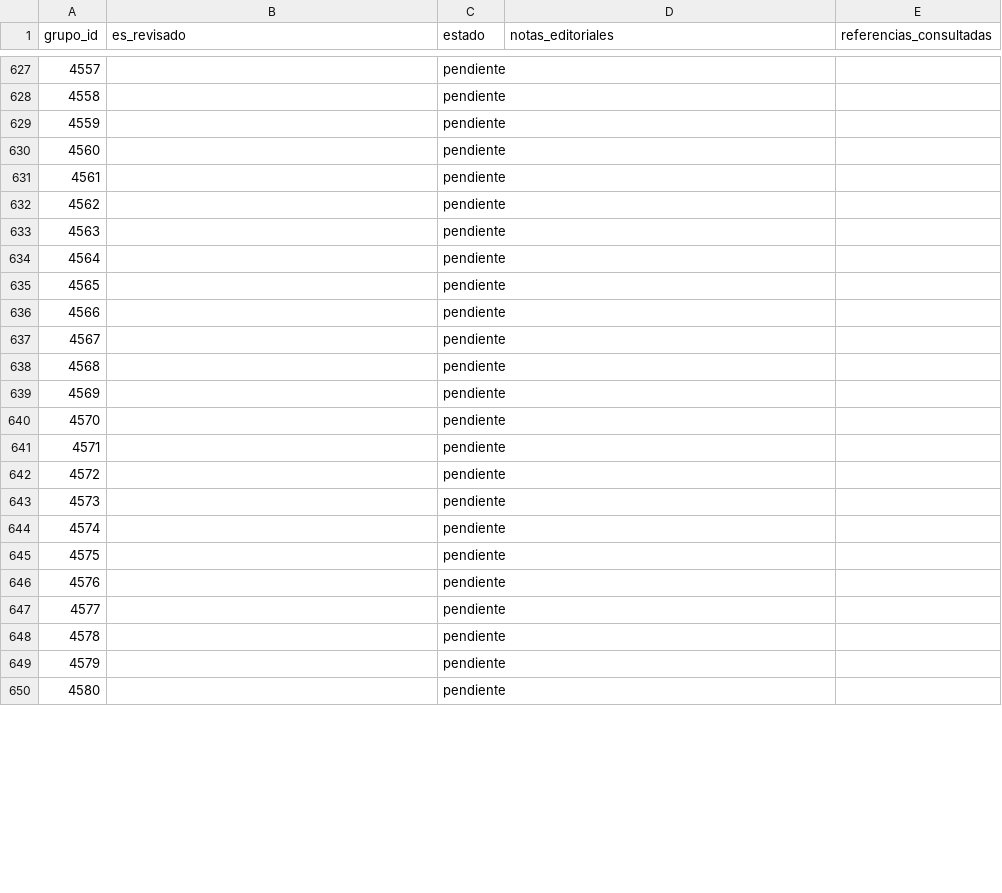
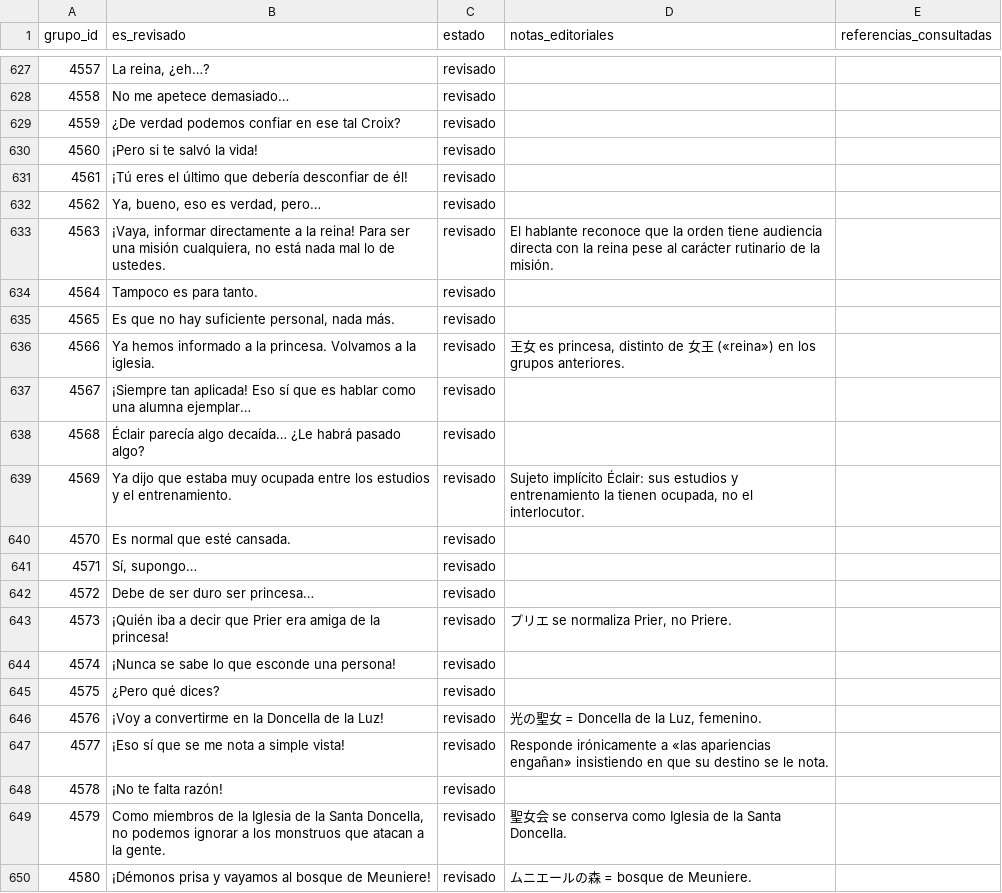
Before and after one commit to ARivas3008/la-pucelle-ragnarok-localizacion, a CSV file: corpus/04/revision.csv, drawn as a sheet; only a part is shown, gaps mark what is left out; the diff covers the shown part only.

Commit message:
Corpus 04: revisar grupos 4536–4585 y señalar diálogo inglés truncado 4540

```diff
--- a/corpus/04/revision.csv
+++ b/corpus/04/revision.csv
@@ -627,24 +627,24 @@
-4557,,pendiente,,
-4558,,pendiente,,
-4559,,pendiente,,
-4560,,pendiente,,
-4561,,pendiente,,
-4562,,pendiente,,
-4563,,pendiente,,
-4564,,pendiente,,
-4565,,pendiente,,
-4566,,pendiente,,
-4567,,pendiente,,
-4568,,pendiente,,
-4569,,pendiente,,
-4570,,pendiente,,
-4571,,pendiente,,
-4572,,pendiente,,
-4573,,pendiente,,
-4574,,pendiente,,
-4575,,pendiente,,
-4576,,pendiente,,
-4577,,pendiente,,
-4578,,pendiente,,
-4579,,pendiente,,
-4580,,pendiente,,
+4557,"La reina, ¿eh…?",revisado,,
+4558,No me apetece demasiado…,revisado,,
+4559,¿De verdad podemos confiar en ese tal Croix?,revisado,,
+4560,¡Pero si te salvó la vida!,revisado,,
+4561,¡Tú eres el último que debería desconfiar de él!,revisado,,
+4562,"Ya, bueno, eso es verdad, pero…",revisado,,
+4563,"¡Vaya, informar directamente a la reina! Para ser una misión cualquiera, no está nada mal lo de ustedes.",revisado,El hablante reconoce que la orden tiene audiencia directa con la reina pese al carácter rutinario de la misión.,
+4564,Tampoco es para tanto.,revisado,,
+4565,"Es que no hay suficiente personal, nada más.",revisado,,
+4566,Ya hemos informado a la princesa. Volvamos a la iglesia.,revisado,"王女 es princesa, distinto de 女王 («reina») en los grupos anteriores.",
+4567,¡Siempre tan aplicada! Eso sí que es hablar como una alumna ejemplar…,revisado,,
+4568,Éclair parecía algo decaída… ¿Le habrá pasado algo?,revisado,,
+4569,Ya dijo que estaba muy ocupada entre los estudios y el entrenamiento.,revisado,"Sujeto implícito Éclair: sus estudios y entrenamiento la tienen ocupada, no el interlocutor.",
+4570,Es normal que esté cansada.,revisado,,
+4571,"Sí, supongo…",revisado,,
+4572,Debe de ser duro ser princesa…,revisado,,
+4573,¡Quién iba a decir que Prier era amiga de la princesa!,revisado,"プリエ se normaliza Prier, no Priere.",
+4574,¡Nunca se sabe lo que esconde una persona!,revisado,,
+4575,¿Pero qué dices?,revisado,,
+4576,¡Voy a convertirme en la Doncella de la Luz!,revisado,"光の聖女 = Doncella de la Luz, femenino.",
+4577,¡Eso sí que se me nota a simple vista!,revisado,Responde irónicamente a «las apariencias engañan» insistiendo en que su destino se le nota.,
+4578,¡No te falta razón!,revisado,,
+4579,"Como miembros de la Iglesia de la Santa Doncella, no podemos ignorar a los monstruos que atacan a la gente.",revisado,聖女会 se conserva como Iglesia de la Santa Doncella.,
+4580,¡Démonos prisa y vayamos al bosque de Meuniere!,revisado,ムニエールの森 = bosque de Meuniere.,
```
Also changed, not shown: 62 edited cells elsewhere in this file.
